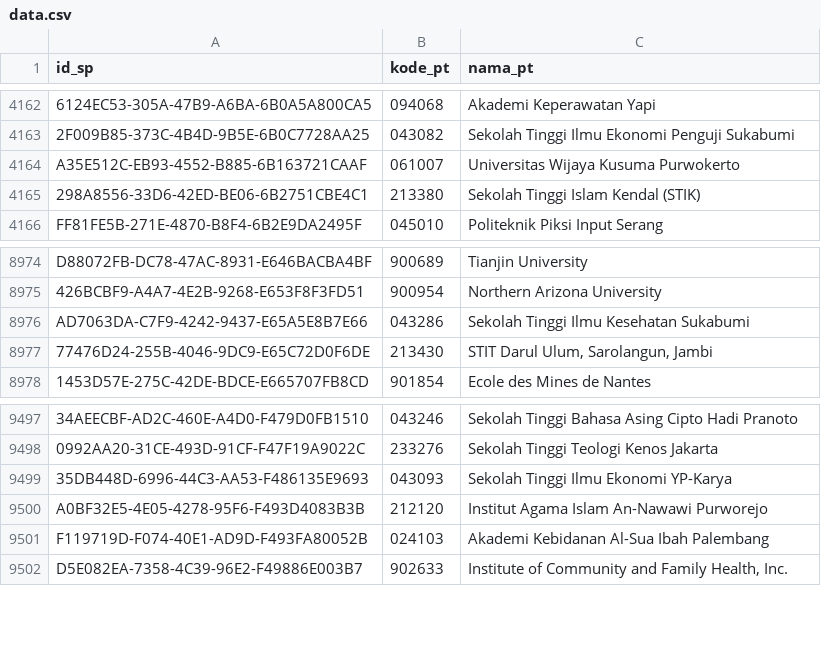
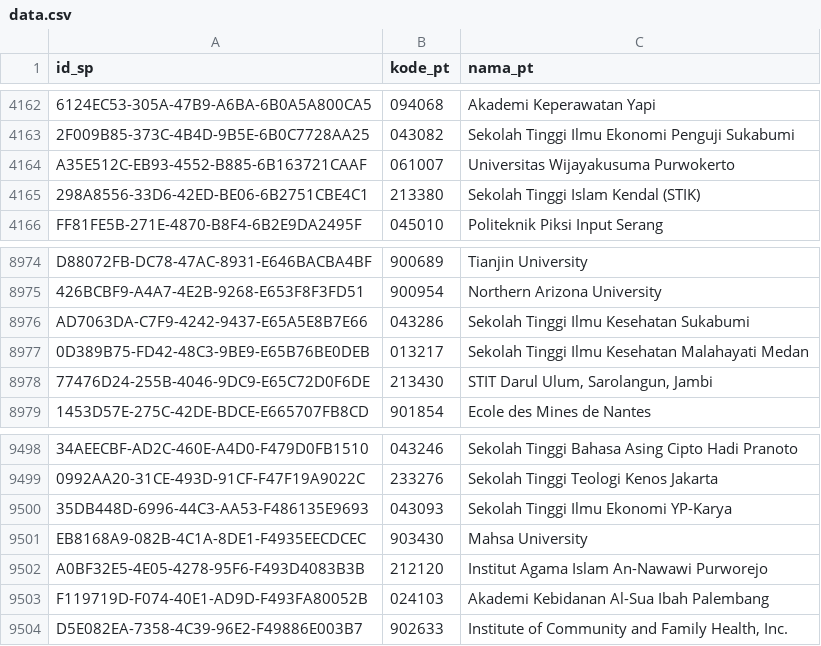
Before and after one commit to mzakiyuddin/daftar-perguruan-tinggi-indonesia, a CSV file: data/data.csv, drawn as a sheet; only a part is shown, gaps mark what is left out; the diff names each change by its address in the sheet, - before the commit and + after, or states it on an @@ line.

```diff
--- a/data/data.csv
+++ b/data/data.csv
-C4164 (nama_pt): Universitas Wijaya Kusuma Purwokerto
+C4164 (nama_pt): Universitas Wijayakusuma Purwokerto
+row 8977: 0D389B75-FD42-48C3-9BE9-E65B76BE0DEB | 013217 | Sekolah Tinggi Ilmu Kesehatan Malahayati Medan
+row 9501: EB8168A9-082B-4C1A-8DE1-F4935EECDCEC | 903430 | Mahsa University
```
Also changed, not shown: 1 other file.
